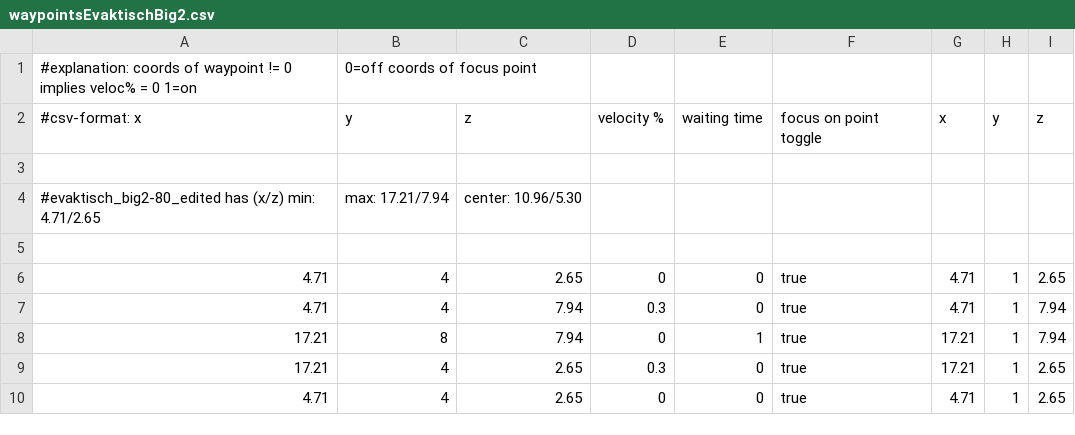
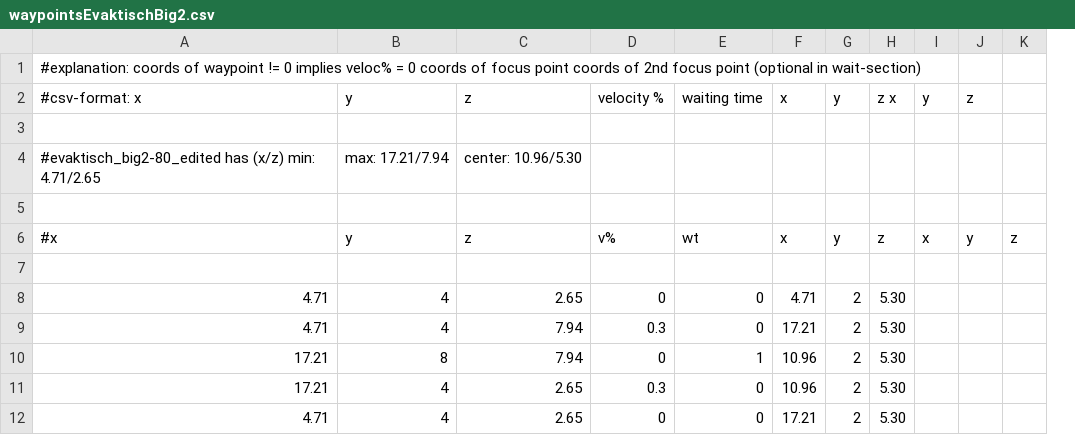
Before and after one commit to danielbuechele/SumoVizUnity, a CSV file: Assets/Data/waypoints/waypointsEvaktischBig2.csv, drawn as a sheet; removed rows and columns are numbered as before the commit, all else as after; the diff names each change by its address in the sheet, - before the commit and + after, or states it on an @@ line.

Commit message:
simplify focusPoint concept
remove option to not have a focusPoint assigned to a waypoint

```diff
--- a/Assets/Data/waypoints/waypointsEvaktischBig2.csv
+++ b/Assets/Data/waypoints/waypointsEvaktischBig2.csv
-column F, rows 2-10: focus on point toggle |  |  |  | true | true | true | true | true
-column H, rows 2-10: y |  |  |  | 1 | 1 | 1 | 1 | 1
-column I, rows 2-10: z |  |  |  | 2.65 | 7.94 | 7.94 | 2.65 | 2.65
+column G, row 2: y; rows 8-12: all 2
+column H, row 2: z x; rows 8-12: all 5.30
+column I, row 2: y
+column J, row 2: z
+column K, empty
-row 1: #explanation: coords of waypoint != 0 implies veloc% = 0 1=on | 0=off coords of focus point
+row 1: #explanation: coords of waypoint != 0 implies veloc% = 0 coords of focus point coords of 2nd focus point (optional in wait-section)
+row 6: #x | y | z | v% | wt | x | y | z | x | y | z
+row 7: (empty)
-F9: 4.71
+F9: 17.21
-F10:F11: 17.21
+F10:F11: 10.96
-F12: 4.71
+F12: 17.21
```
Also changed, not shown: 5 other files.
